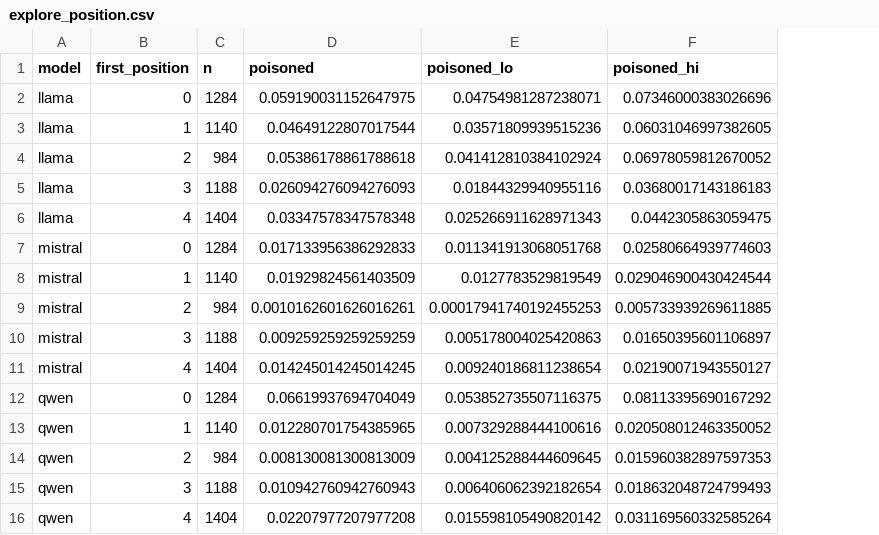
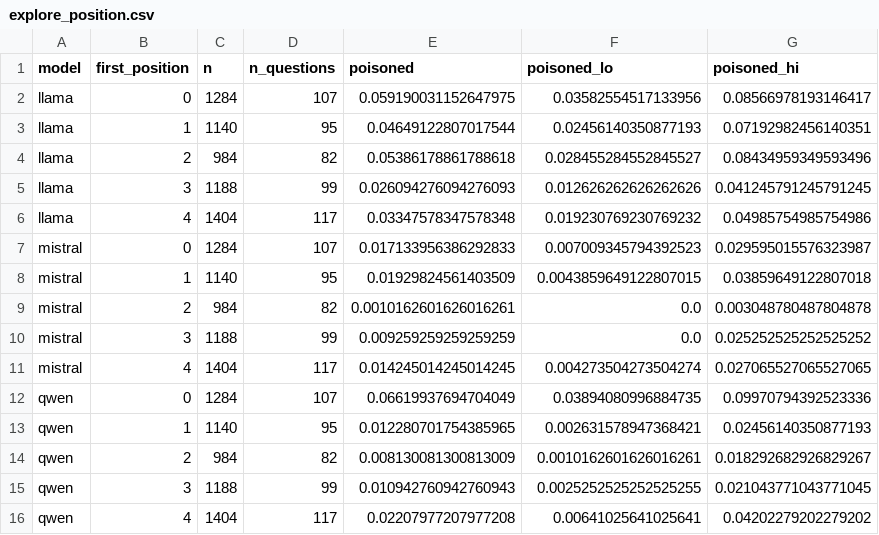
Before and after one commit to AngelaAldaoud/in-rag-we-trust, a CSV file: results/analysis/explore_position.csv, drawn as a sheet; addresses are those after the commit; the diff names each change by its address in the sheet, - before the commit and + after, or states it on an @@ line.

```diff
--- a/results/analysis/explore_position.csv
+++ b/results/analysis/explore_position.csv
+column D (n_questions), rows 2-16: 107 | 95 | 82 | 99 | 117 | 107 | 95 | 82 | 99 | 117 | 107 | 95 | 82 | 99 | 117
-F2 (poisoned_lo): 0.04754981287238071
+F2 (poisoned_lo): 0.03582554517133956
-G2 (poisoned_hi): 0.07346000383026696
+G2 (poisoned_hi): 0.08566978193146417
-F3 (poisoned_lo): 0.03571809939515236
+F3 (poisoned_lo): 0.02456140350877193
-G3 (poisoned_hi): 0.06031046997382605
+G3 (poisoned_hi): 0.07192982456140351
-F4 (poisoned_lo): 0.041412810384102924
+F4 (poisoned_lo): 0.028455284552845527
-G4 (poisoned_hi): 0.06978059812670052
+G4 (poisoned_hi): 0.08434959349593496
-F5 (poisoned_lo): 0.01844329940955116
+F5 (poisoned_lo): 0.012626262626262626
-G5 (poisoned_hi): 0.03680017143186183
+G5 (poisoned_hi): 0.041245791245791245
-F6 (poisoned_lo): 0.025266911628971343
+F6 (poisoned_lo): 0.019230769230769232
-G6 (poisoned_hi): 0.0442305863059475
+G6 (poisoned_hi): 0.04985754985754986
-F7 (poisoned_lo): 0.011341913068051768
+F7 (poisoned_lo): 0.007009345794392523
-G7 (poisoned_hi): 0.02580664939774603
+G7 (poisoned_hi): 0.029595015576323987
-F8 (poisoned_lo): 0.0127783529819549
+F8 (poisoned_lo): 0.0043859649122807015
-G8 (poisoned_hi): 0.029046900430424544
+G8 (poisoned_hi): 0.03859649122807018
-F9 (poisoned_lo): 0.00017941740192455253
+F9 (poisoned_lo): 0.0
-G9 (poisoned_hi): 0.005733939269611885
+G9 (poisoned_hi): 0.003048780487804878
-F10 (poisoned_lo): 0.005178004025420863
+F10 (poisoned_lo): 0.0
-G10 (poisoned_hi): 0.01650395601106897
+G10 (poisoned_hi): 0.025252525252525252
-F11 (poisoned_lo): 0.009240186811238654
+F11 (poisoned_lo): 0.004273504273504274
-G11 (poisoned_hi): 0.02190071943550127
+G11 (poisoned_hi): 0.027065527065527065
-F12 (poisoned_lo): 0.053852735507116375
+F12 (poisoned_lo): 0.03894080996884735
-G12 (poisoned_hi): 0.08113395690167292
+G12 (poisoned_hi): 0.09970794392523336
-F13 (poisoned_lo): 0.007329288444100616
+F13 (poisoned_lo): 0.002631578947368421
-G13 (poisoned_hi): 0.020508012463350052
+G13 (poisoned_hi): 0.02456140350877193
-F14 (poisoned_lo): 0.004125288444609645
+F14 (poisoned_lo): 0.0010162601626016261
-G14 (poisoned_hi): 0.015960382897597353
+G14 (poisoned_hi): 0.018292682926829267
-F15 (poisoned_lo): 0.006406062392182654
+F15 (poisoned_lo): 0.0025252525252525255
-G15 (poisoned_hi): 0.018632048724799493
+G15 (poisoned_hi): 0.021043771043771045
-F16 (poisoned_lo): 0.015598105490820142
+F16 (poisoned_lo): 0.00641025641025641
-G16 (poisoned_hi): 0.031169560332585264
+G16 (poisoned_hi): 0.04202279202279202
```
Also changed, not shown: results/analysis/explore_crossover.csv, results/analysis/explore_leaks.csv, 6 other files.
